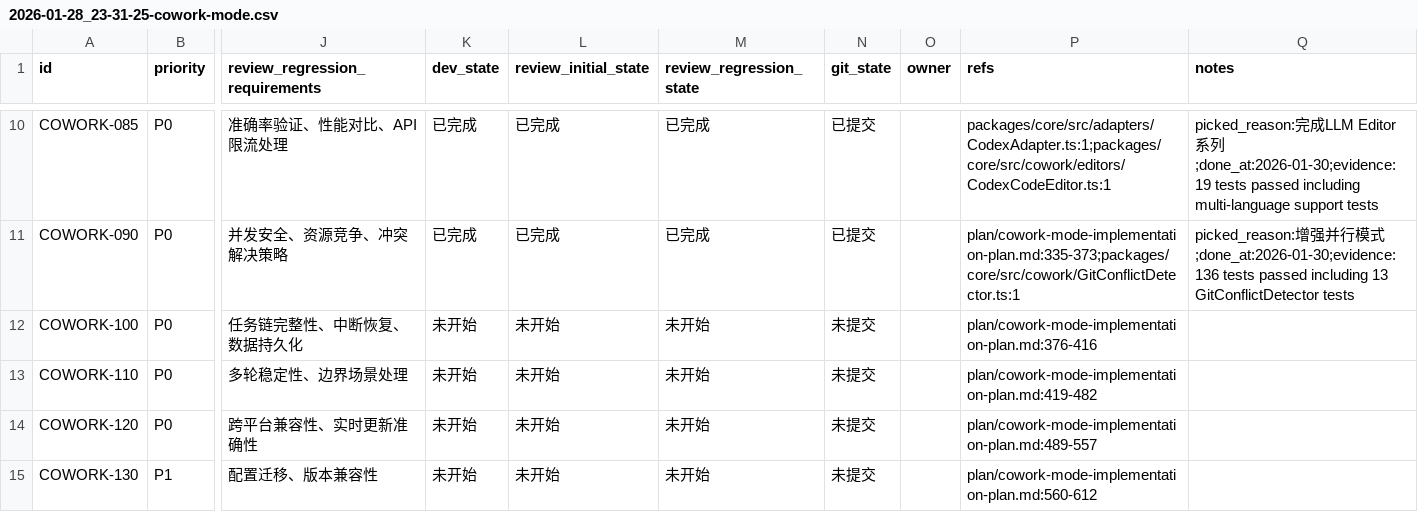
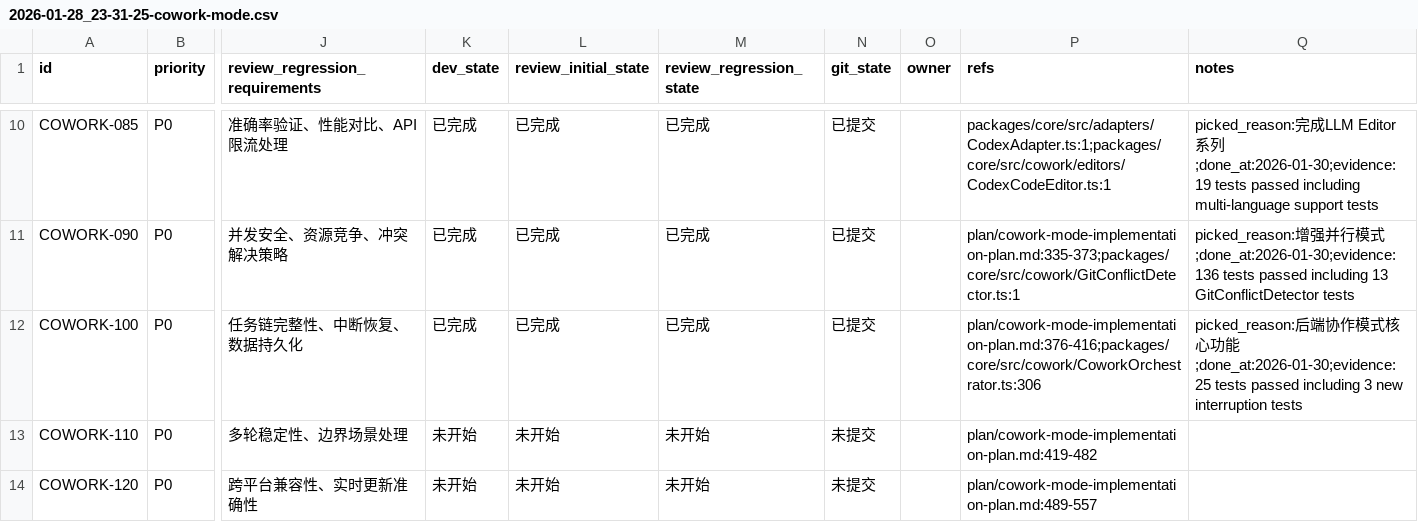
Before and after one commit to XingLingQAQ/Codeflow, a CSV file: issues/2026-01-28_23-31-25-cowork-mode.csv, drawn as a sheet; only a part is shown, gaps mark what is left out; the shorter side is filled out with more unchanged rows; the diff names each change by its address in the sheet, - before the commit and + after, or states it on an @@ line.

```diff
--- a/issues/2026-01-28_23-31-25-cowork-mode.csv
+++ b/issues/2026-01-28_23-31-25-cowork-mode.csv
-K12 (dev_state): 未开始
+K12 (dev_state): 已完成
-L12 (review_initial_state): 未开始
+L12 (review_initial_state): 已完成
-M12 (review_regression_state): 未开始
+M12 (review_regression_state): 已完成
-N12 (git_state): 未提交
+N12 (git_state): 已提交
-P12 (refs): plan/cowork-mode-implementation-plan.md:376-416
+P12 (refs): plan/cowork-mode-implementation-plan.md:376-416;packages/core/src/cowork/CoworkOrchestrator.ts:306
-Q12 (notes): (empty)
+Q12 (notes): picked_reason:后端协作模式核心功能;done_at:2026-01-30;evidence:25 tests passed including 3 new interruption tests
```
Also changed, not shown: 3 other files.
